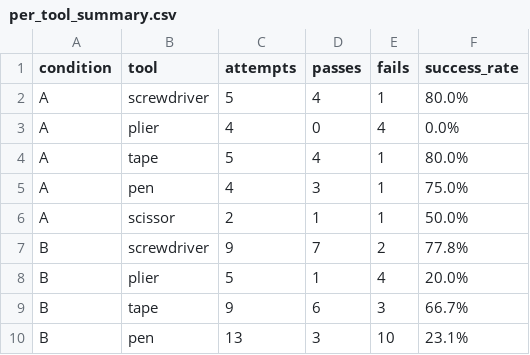
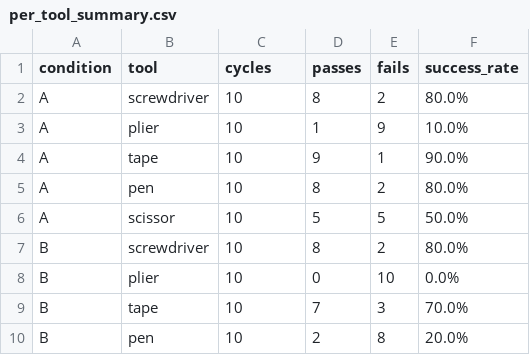
Before and after one commit to Ghosty2003/Techin517, a CSV file: results/per_tool_summary.csv, drawn as a sheet; only a part is shown; the diff covers the shown part only.

```diff
--- a/results/per_tool_summary.csv
+++ b/results/per_tool_summary.csv
@@ -1,10 +1,10 @@
-condition,tool,attempts,passes,fails,success_rate
-A,screwdriver,5,4,1,80.0%
-A,plier,4,0,4,0.0%
-A,tape,5,4,1,80.0%
-A,pen,4,3,1,75.0%
-A,scissor,2,1,1,50.0%
-B,screwdriver,9,7,2,77.8%
-B,plier,5,1,4,20.0%
-B,tape,9,6,3,66.7%
-B,pen,13,3,10,23.1%
+condition,tool,cycles,passes,fails,success_rate
+A,screwdriver,10,8,2,80.0%
+A,plier,10,1,9,10.0%
+A,tape,10,9,1,90.0%
+A,pen,10,8,2,80.0%
+A,scissor,10,5,5,50.0%
+B,screwdriver,10,8,2,80.0%
+B,plier,10,0,10,0.0%
+B,tape,10,7,3,70.0%
+B,pen,10,2,8,20.0%
```
Also changed, not shown: 20 edited cells elsewhere in this file, results/trial_log.csv, 4 other files.
